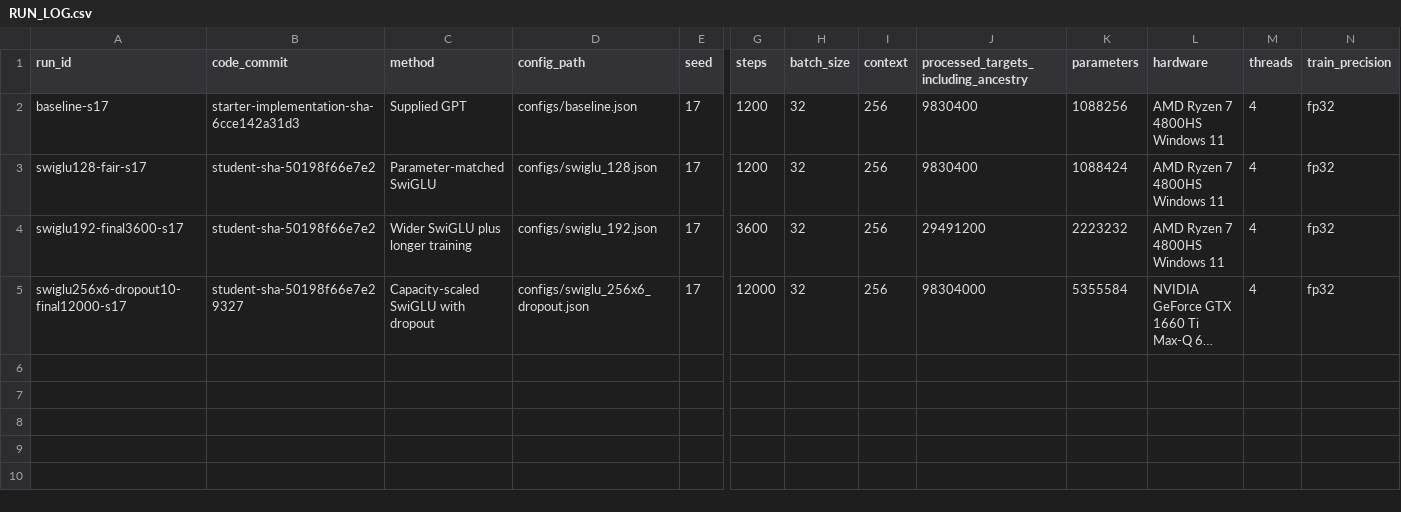
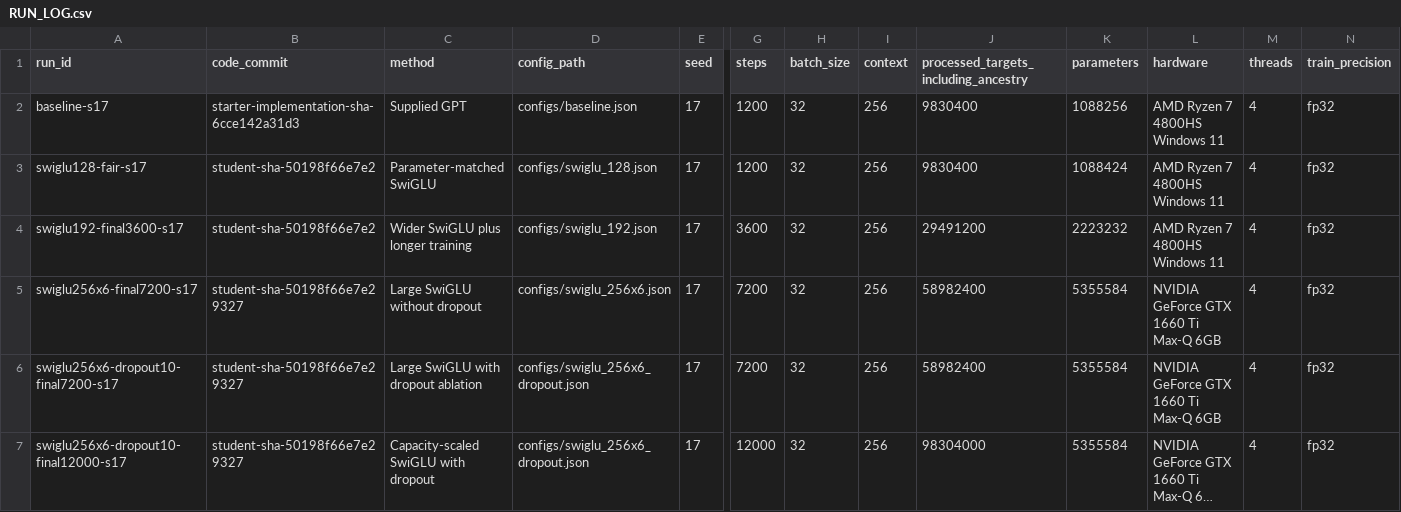
Before and after one commit to ZOEPH123456789/DASE7506-MP1-SwiGLU, a CSV file: report/RUN_LOG.csv, drawn as a sheet; only a part is shown, gaps mark what is left out; long unchanged cells end in …; rows hold the shown columns only; the diff names each change by its address in the sheet, - before the commit and + after, or states it on an @@ line.

Commit message:
Expand report with dropout ablation and verified figures

```diff
--- a/report/RUN_LOG.csv
+++ b/report/RUN_LOG.csv
+row 5: swiglu256x6-final7200-s17 | student-sha-50198f66e7e29327 | Large SwiGLU without dropout | configs/swiglu_256x6.json | 17 | 7200 | 32 | 256 | 58982400 | 5355584 | NVIDIA GeForce GTX 1660 Ti Max-Q 6GB | 4 | fp32
+row 6: swiglu256x6-dropout10-final7200-s17 | student-sha-50198f66e7e29327 | Large SwiGLU with dropout ablation | configs/swiglu_256x6_dropout.json | 17 | 7200 | 32 | 256 | 58982400 | 5355584 | NVIDIA GeForce GTX 1660 Ti Max-Q 6GB | 4 | fp32
```
Also changed, not shown: 6 other files.
